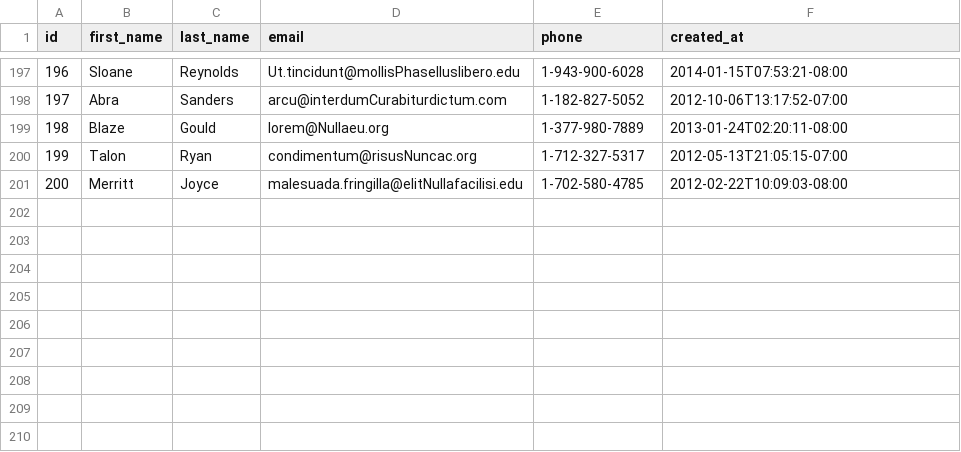
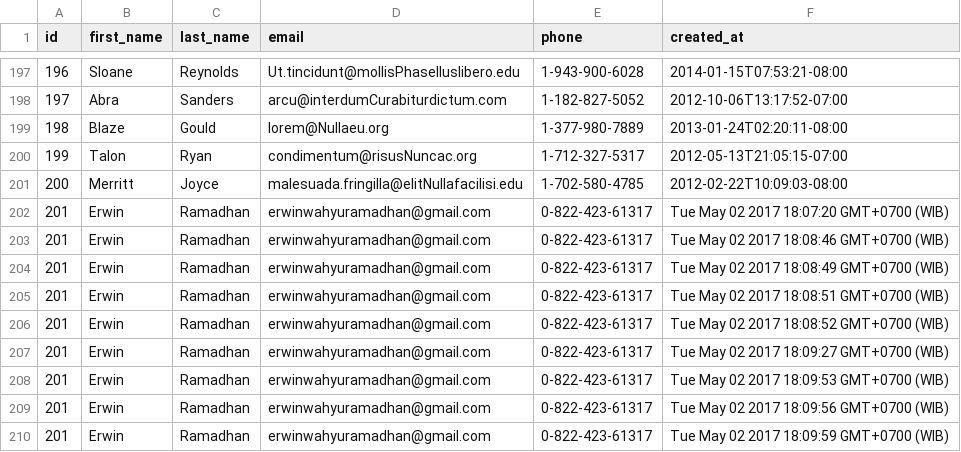
Before and after one commit to gray-fox-2017/parsing-data-1, a CSV file: people.csv, drawn as a sheet; only a part is shown, gaps mark what is left out; the diff names each change by its address in the sheet, - before the commit and + after, or states it on an @@ line.

Commit message:
parsing data 1

```diff
--- a/people.csv
+++ b/people.csv
+row 202: 201 | Erwin | Ramadhan | erwinwahyuramadhan@gmail.com | 0-822-423-61317 | Tue May 02 2017 18:07:20 GMT+0700 (WIB)
+row 203: 201 | Erwin | Ramadhan | erwinwahyuramadhan@gmail.com | 0-822-423-61317 | Tue May 02 2017 18:08:46 GMT+0700 (WIB)
+row 204: 201 | Erwin | Ramadhan | erwinwahyuramadhan@gmail.com | 0-822-423-61317 | Tue May 02 2017 18:08:49 GMT+0700 (WIB)
+row 205: 201 | Erwin | Ramadhan | erwinwahyuramadhan@gmail.com | 0-822-423-61317 | Tue May 02 2017 18:08:51 GMT+0700 (WIB)
+row 206: 201 | Erwin | Ramadhan | erwinwahyuramadhan@gmail.com | 0-822-423-61317 | Tue May 02 2017 18:08:52 GMT+0700 (WIB)
+row 207: 201 | Erwin | Ramadhan | erwinwahyuramadhan@gmail.com | 0-822-423-61317 | Tue May 02 2017 18:09:27 GMT+0700 (WIB)
+row 208: 201 | Erwin | Ramadhan | erwinwahyuramadhan@gmail.com | 0-822-423-61317 | Tue May 02 2017 18:09:53 GMT+0700 (WIB)
+row 209: 201 | Erwin | Ramadhan | erwinwahyuramadhan@gmail.com | 0-822-423-61317 | Tue May 02 2017 18:09:56 GMT+0700 (WIB)
+row 210: 201 | Erwin | Ramadhan | erwinwahyuramadhan@gmail.com | 0-822-423-61317 | Tue May 02 2017 18:09:59 GMT+0700 (WIB)
```
Also changed, not shown: 1 other file.
